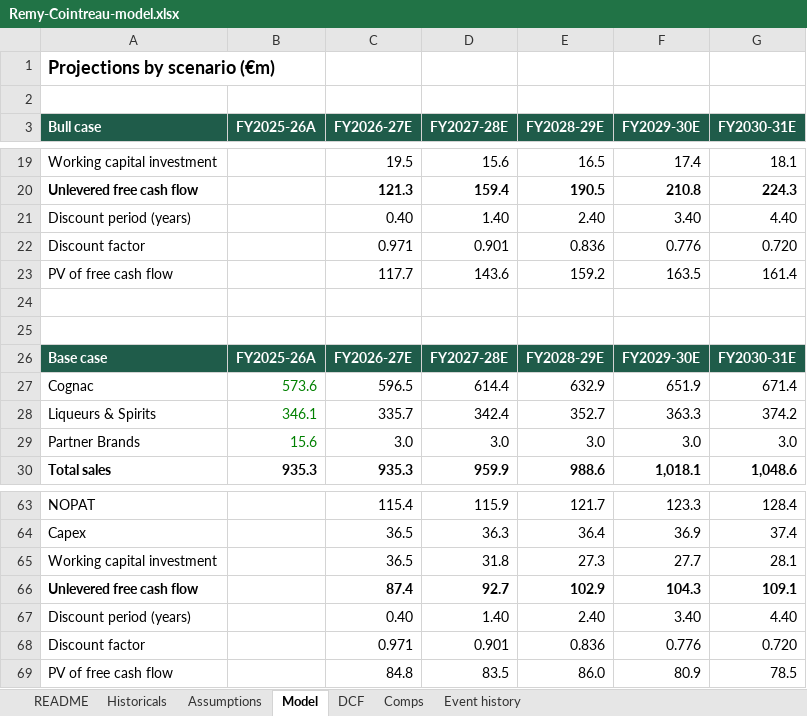
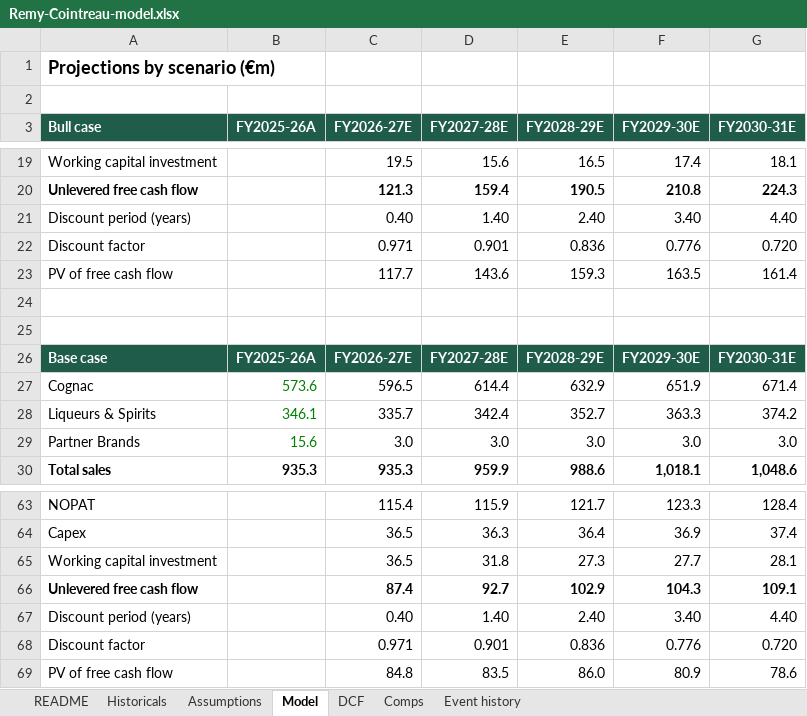
Before and after one commit to sagonz126/sagonz126.github.io, an Excel workbook: files/Remy-Cointreau-model.xlsx, sheet Model, drawn as a sheet; only a part is shown, gaps mark what is left out; values as stored, in another font and other column widths than the file's, no borders; the diff names each change by its address in the sheet, - before the commit and + after, or states it on an @@ line.

```diff
--- a/files/Remy-Cointreau-model.xlsx (sheet Model)
+++ b/files/Remy-Cointreau-model.xlsx (sheet Model)
-E23 (FY2028-29E): 159.2
+E23 (FY2028-29E): 159.3
-G69 (FY2030-31E): 78.5
+G69 (FY2030-31E): 78.6
```
Also changed, not shown: sheet Comps, sheet DCF, sheet Assumptions, 1 other file.
